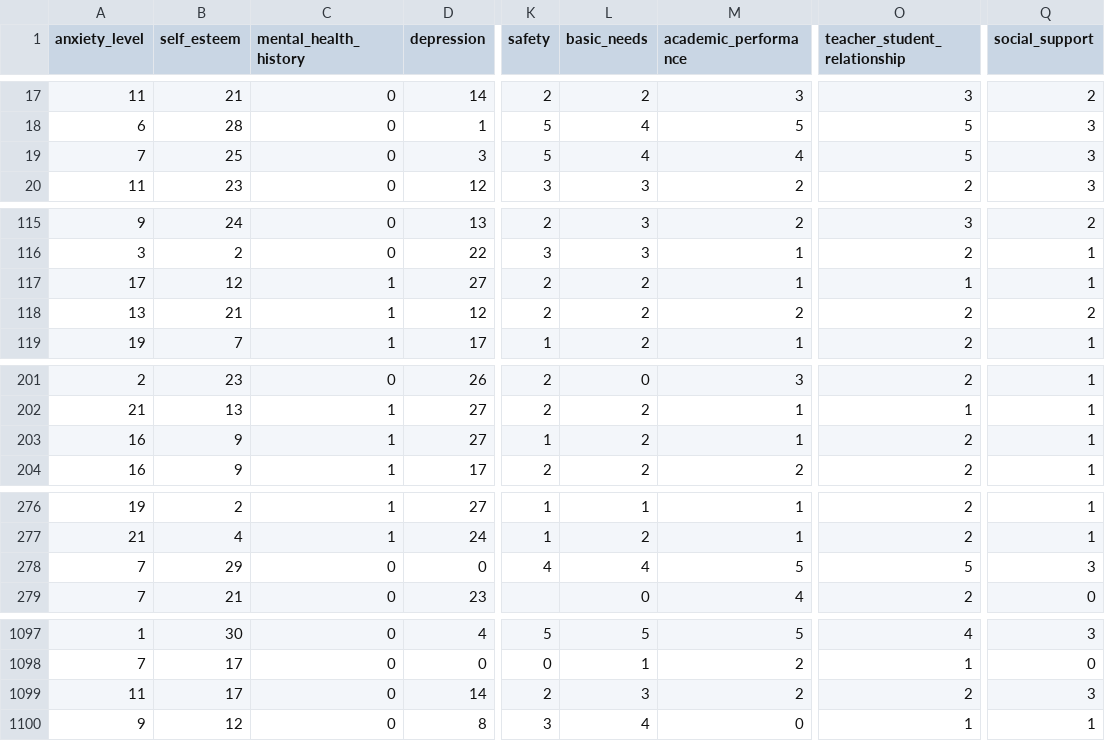
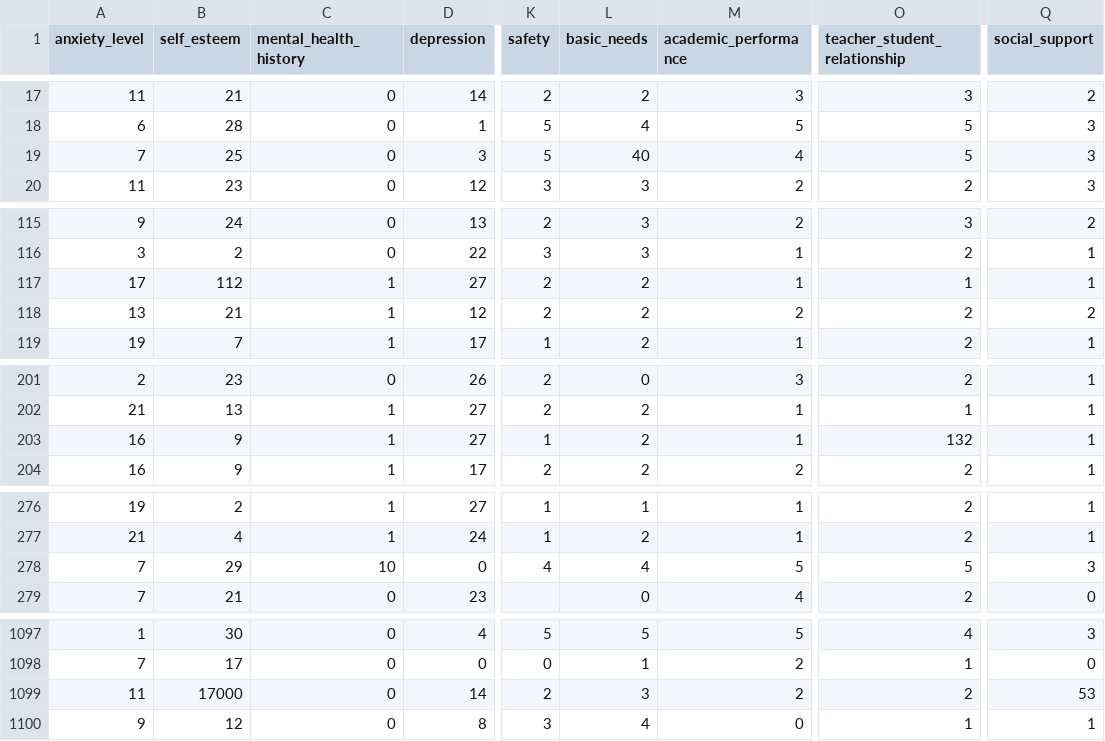
Before and after one commit to Huseny/data_cleaning, a CSV file: StressLevelDataset.csv, drawn as a sheet; only a part is shown, gaps mark what is left out; the diff covers the shown part only; the diff names each change by its address in the sheet, - before the commit and + after, or states it on an @@ line.

```diff
--- a/StressLevelDataset.csv
+++ b/StressLevelDataset.csv
-L19 (basic_needs): 4
+L19 (basic_needs): 40
-B117 (self_esteem): 12
+B117 (self_esteem): 112
-O203 (teacher_student_relationship): 2
+O203 (teacher_student_relationship): 132
-C278 (mental_health_history): 0
+C278 (mental_health_history): 10
-B1099 (self_esteem): 17
+B1099 (self_esteem): 17000
-Q1099 (social_support): 3
+Q1099 (social_support): 53
```
Also changed, not shown: 9 edited cells elsewhere in this file, cleaned_data.csv, 2 other files.
